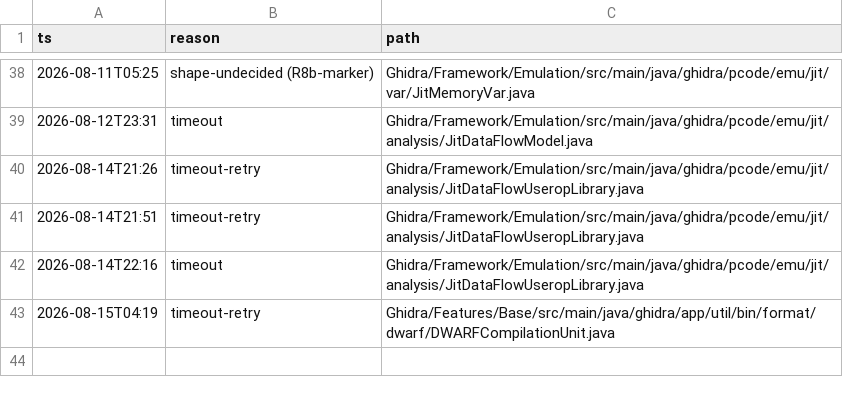
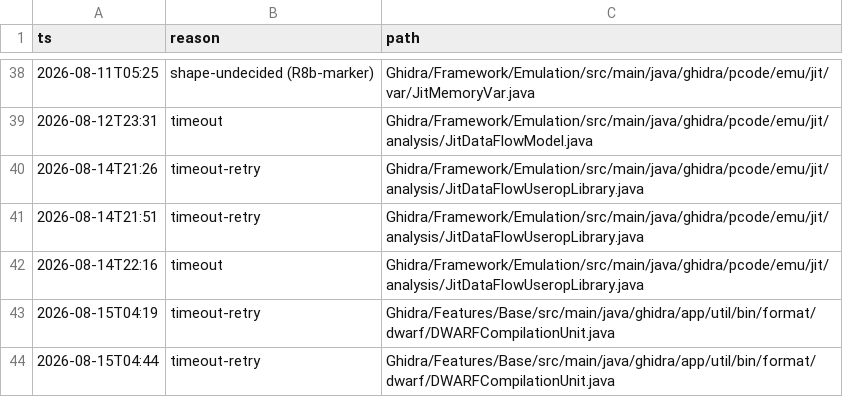
Before and after one commit to cyrex562/ghidra-rs, a TSV file: DESCENT_PARKED.tsv, drawn as a sheet; only a part is shown, gaps mark what is left out.

Commit message:
descent: retryable-park DWARFCompilationUnit (turn errored, attempt 2/2)

```diff
--- a/DESCENT_PARKED.tsv
+++ b/DESCENT_PARKED.tsv
@@ -43 +43,2 @@ ts	reason	path
 2026-08-15T04:19	timeout-retry	Ghidra/Features/Base/src/main/java/ghidra/app/util/bin/format/dwarf/DWARFCompilationUnit.java
+2026-08-15T04:44	timeout-retry	Ghidra/Features/Base/src/main/java/ghidra/app/util/bin/format/dwarf/DWARFCompilationUnit.java
```
